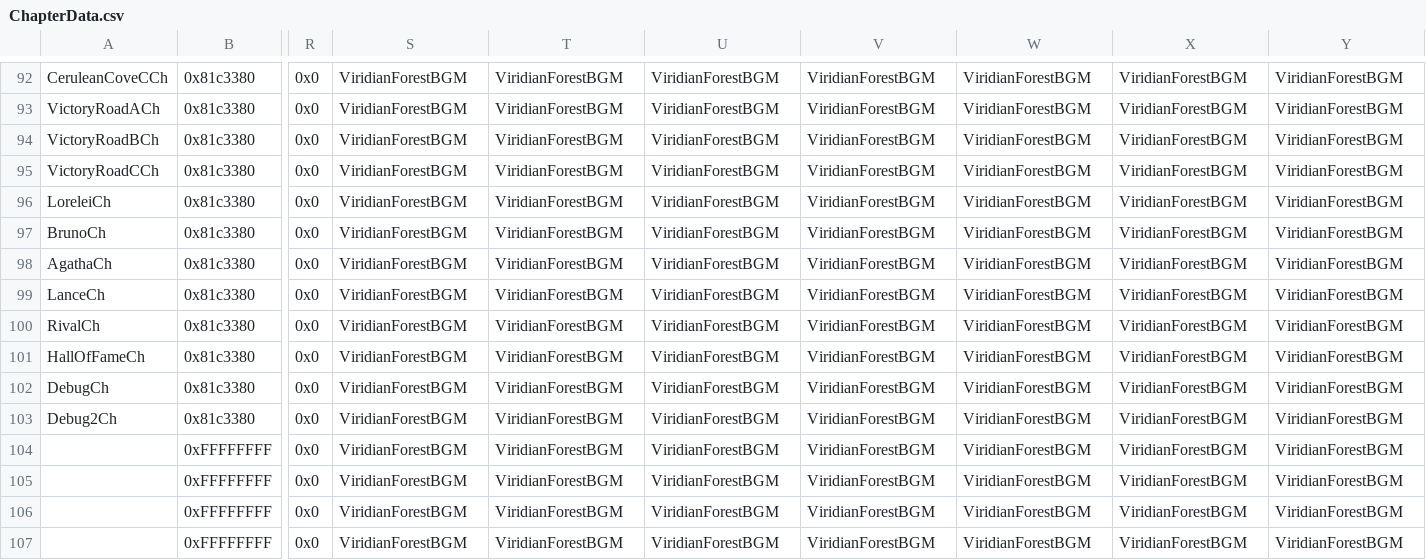
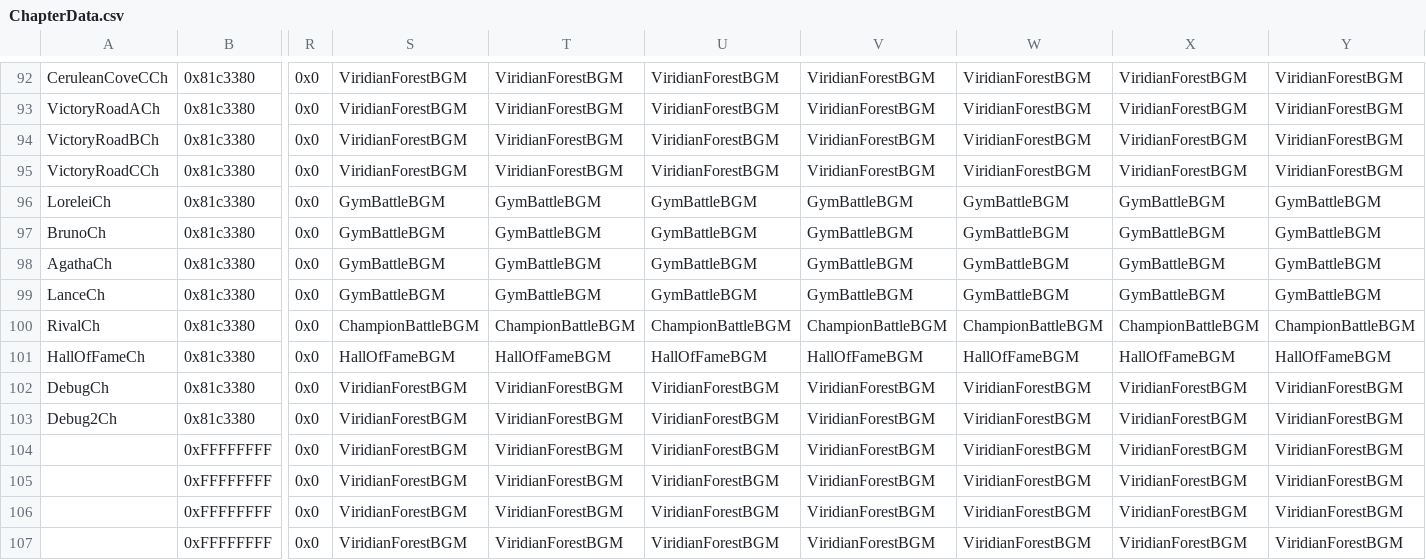
Before and after one commit to FireEmblemUniverse/SkillSystem_FE8, a CSV file: Tables/NightmareModules/ChapterData/ChapterData.csv, drawn as a sheet; only a part is shown, gaps mark what is left out; the diff names each change by its address in the sheet, - before the commit and + after, or states it on an @@ line.

```diff
--- a/Tables/NightmareModules/ChapterData/ChapterData.csv
+++ b/Tables/NightmareModules/ChapterData/ChapterData.csv
-S96:S99: ViridianForestBGM
+S96:S99: GymBattleBGM
-T96:T99: ViridianForestBGM
+T96:T99: GymBattleBGM
-U96:U99: ViridianForestBGM
+U96:U99: GymBattleBGM
-V96:V99: ViridianForestBGM
+V96:V99: GymBattleBGM
-W96:W99: ViridianForestBGM
+W96:W99: GymBattleBGM
-X96:X99: ViridianForestBGM
+X96:X99: GymBattleBGM
-Y96:Y99: ViridianForestBGM
+Y96:Y99: GymBattleBGM
-S100: ViridianForestBGM
+S100: ChampionBattleBGM
-T100: ViridianForestBGM
+T100: ChampionBattleBGM
-U100: ViridianForestBGM
+U100: ChampionBattleBGM
-V100: ViridianForestBGM
+V100: ChampionBattleBGM
-W100: ViridianForestBGM
+W100: ChampionBattleBGM
-X100: ViridianForestBGM
+X100: ChampionBattleBGM
-Y100: ViridianForestBGM
+Y100: ChampionBattleBGM
-S101: ViridianForestBGM
+S101: HallOfFameBGM
-T101: ViridianForestBGM
+T101: HallOfFameBGM
-U101: ViridianForestBGM
+U101: HallOfFameBGM
-V101: ViridianForestBGM
+V101: HallOfFameBGM
-W101: ViridianForestBGM
+W101: HallOfFameBGM
-X101: ViridianForestBGM
+X101: HallOfFameBGM
-Y101: ViridianForestBGM
+Y101: HallOfFameBGM
```
Also changed, not shown: Tables/NightmareModules/CharactersClasses/ClassTable.csv, Tables/NightmareModules/Items/ItemTable.csv, 44 other files.
